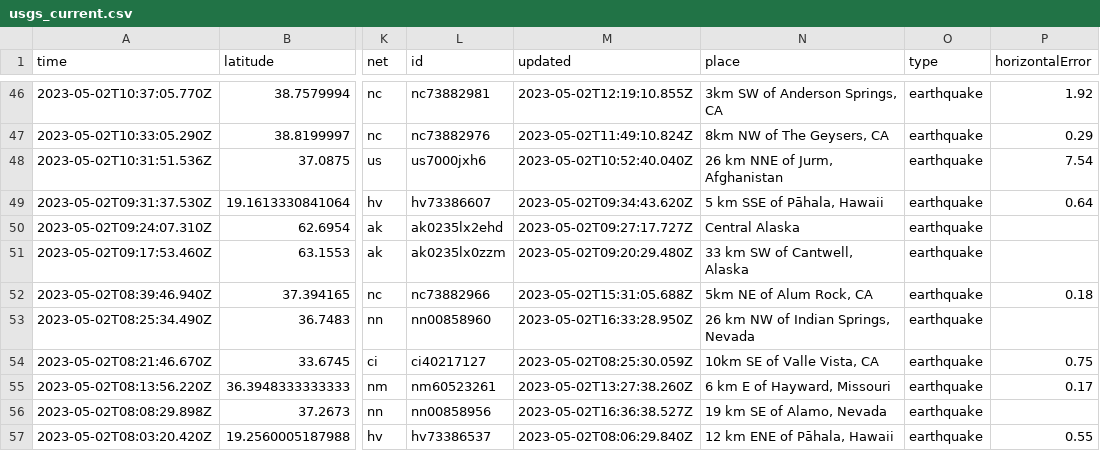
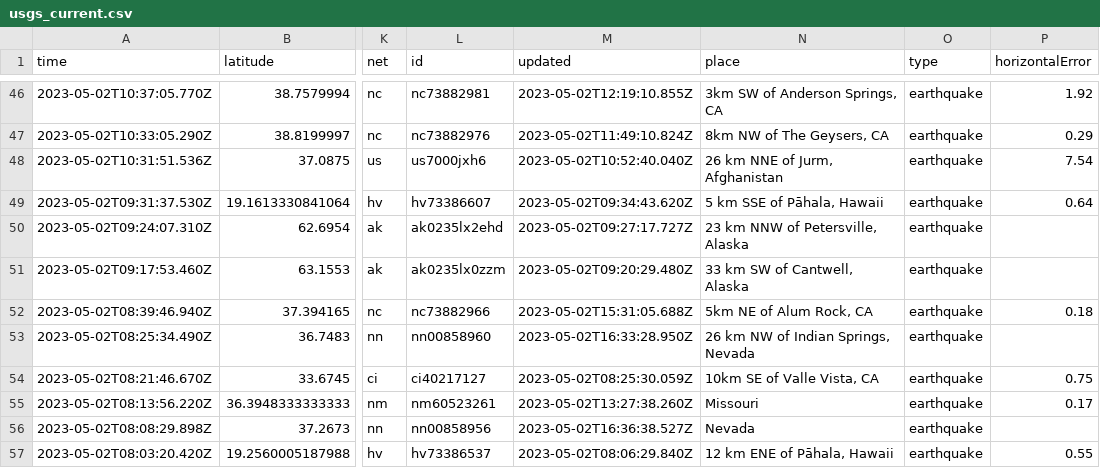
Before and after one commit to jemory/nicar22-github-actions-test, a CSV file: usgs_current.csv, drawn as a sheet; only a part is shown, gaps mark what is left out; the diff covers the shown part only; the diff names each change by its address in the sheet, - before the commit and + after, or states it on an @@ line.

```diff
--- a/usgs_current.csv
+++ b/usgs_current.csv
-N50 (place): Central Alaska
+N50 (place): 23 km NNW of Petersville, Alaska
-N55 (place): 6 km E of Hayward, Missouri
+N55 (place): Missouri
-N56 (place): 19 km SE of Alamo, Nevada
+N56 (place): Nevada
```
Also changed, not shown: 1 removed row and 26 edited cells elsewhere in this file.
